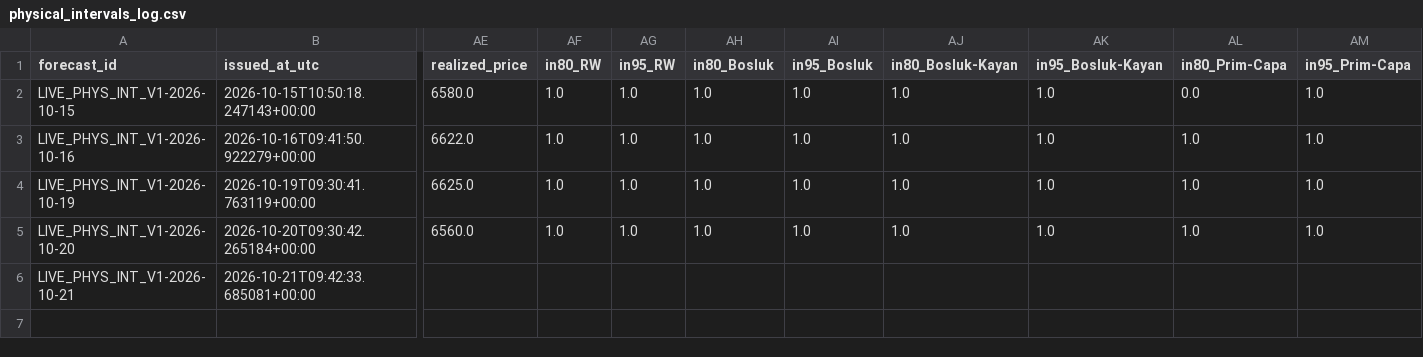
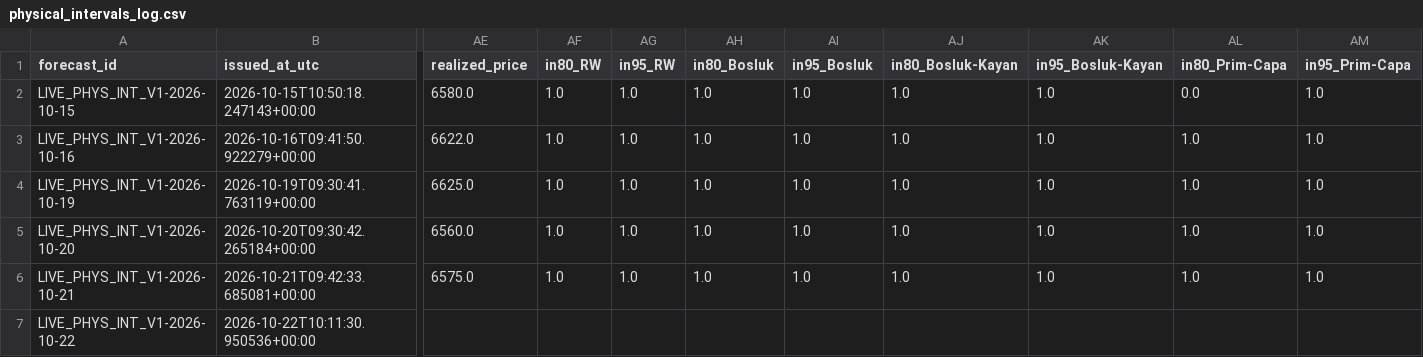
Before and after one commit to 03betulpehlivan/turkey-gold-price-forecast, a CSV file: research/live/physical_intervals_log.csv, drawn as a sheet; only a part is shown, gaps mark what is left out; rows hold the shown columns only; the diff names each change by its address in the sheet, - before the commit and + after, or states it on an @@ line.

```diff
--- a/research/live/physical_intervals_log.csv
+++ b/research/live/physical_intervals_log.csv
-AE6 (realized_price): (empty)
+AE6 (realized_price): 6575.0
-AF6 (in80_RW): (empty)
+AF6 (in80_RW): 1.0
-AG6 (in95_RW): (empty)
+AG6 (in95_RW): 1.0
-AH6 (in80_Bosluk): (empty)
+AH6 (in80_Bosluk): 1.0
-AI6 (in95_Bosluk): (empty)
+AI6 (in95_Bosluk): 1.0
-AJ6 (in80_Bosluk-Kayan): (empty)
+AJ6 (in80_Bosluk-Kayan): 1.0
-AK6 (in95_Bosluk-Kayan): (empty)
+AK6 (in95_Bosluk-Kayan): 1.0
-AL6 (in80_Prim-Capa): (empty)
+AL6 (in80_Prim-Capa): 1.0
-AM6 (in95_Prim-Capa): (empty)
+AM6 (in95_Prim-Capa): 1.0
+row 7: LIVE_PHYS_INT_V1-2026-10-22 | 2026-10-22T10:11:30.950536+00:00
```
Also changed, not shown: research/live/physical_log.csv.
